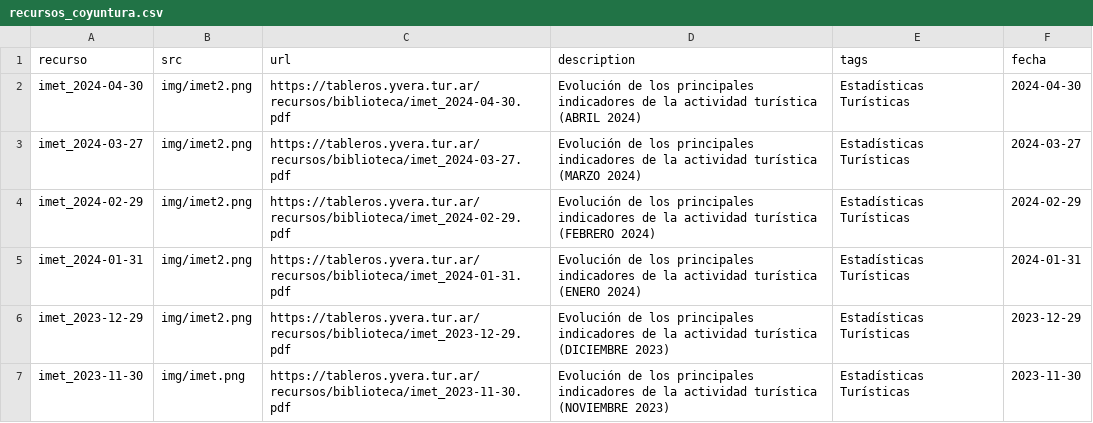
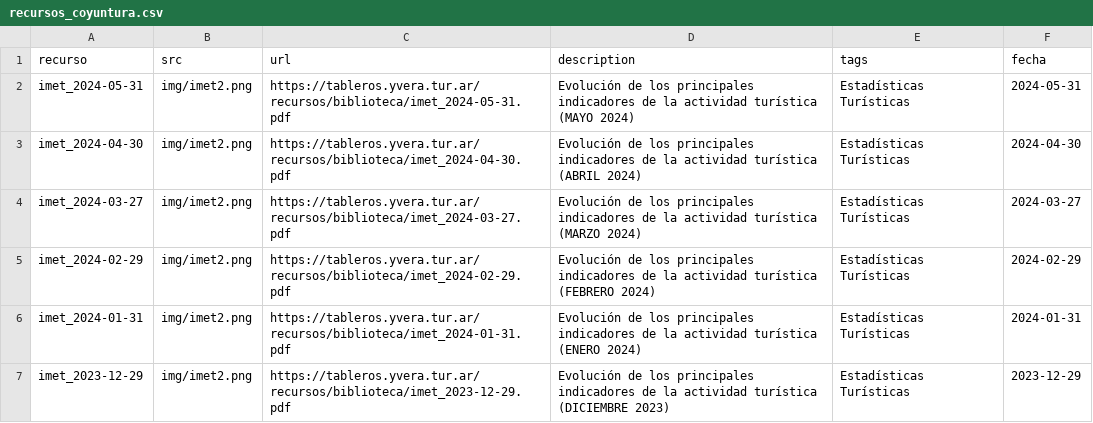
Before and after one commit to dnme-minturdep/biblioteca, a CSV file: content/recursos_coyuntura.csv, drawn as a sheet; only a part is shown; the shorter side is filled out with more unchanged rows; the diff names each change by its address in the sheet, - before the commit and + after, or states it on an @@ line.

Commit message:
imet mayo

```diff
--- a/content/recursos_coyuntura.csv
+++ b/content/recursos_coyuntura.csv
+row 2: imet_2024-05-31 | img/imet2.png | https://tableros.yvera.tur.ar/recursos/biblioteca/imet_2024-05-31.pdf | Evolución de los principales indicadores de la actividad turística (MAYO 2024) | Estadísticas Turísticas | 2024-05-31
```
Also changed, not shown: 1 other file.
